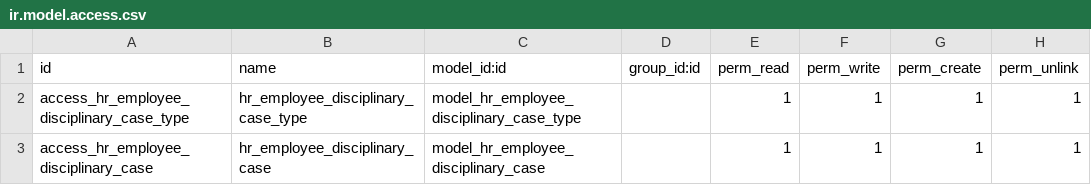
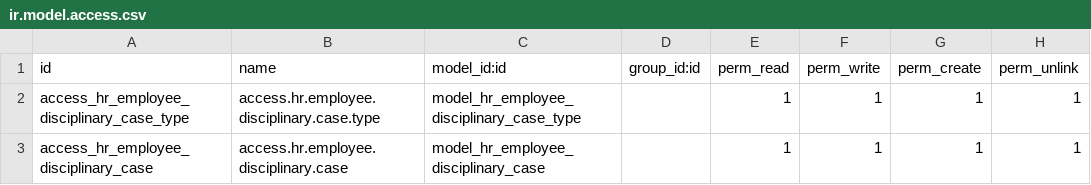
Before and after one commit to farhanrashad/fv13, a CSV file: de_employee_disciplinary_case/security/ir.model.access.csv, drawn as a sheet.

Commit message:
updated

```diff
--- a/de_employee_disciplinary_case/security/ir.model.access.csv
+++ b/de_employee_disciplinary_case/security/ir.model.access.csv
@@ -1,3 +1,3 @@
 id,name,model_id:id,group_id:id,perm_read,perm_write,perm_create,perm_unlink
-access_hr_employee_disciplinary_case_type,hr_employee_disciplinary_case_type,model_hr_employee_disciplinary_case_type, ,1,1,1,1
-access_hr_employee_disciplinary_case,hr_employee_disciplinary_case,model_hr_employee_disciplinary_case, ,1,1,1,1
+access_hr_employee_disciplinary_case_type,access.hr.employee.disciplinary.case.type,model_hr_employee_disciplinary_case_type, ,1,1,1,1
+access_hr_employee_disciplinary_case,access.hr.employee.disciplinary.case,model_hr_employee_disciplinary_case, ,1,1,1,1
```
